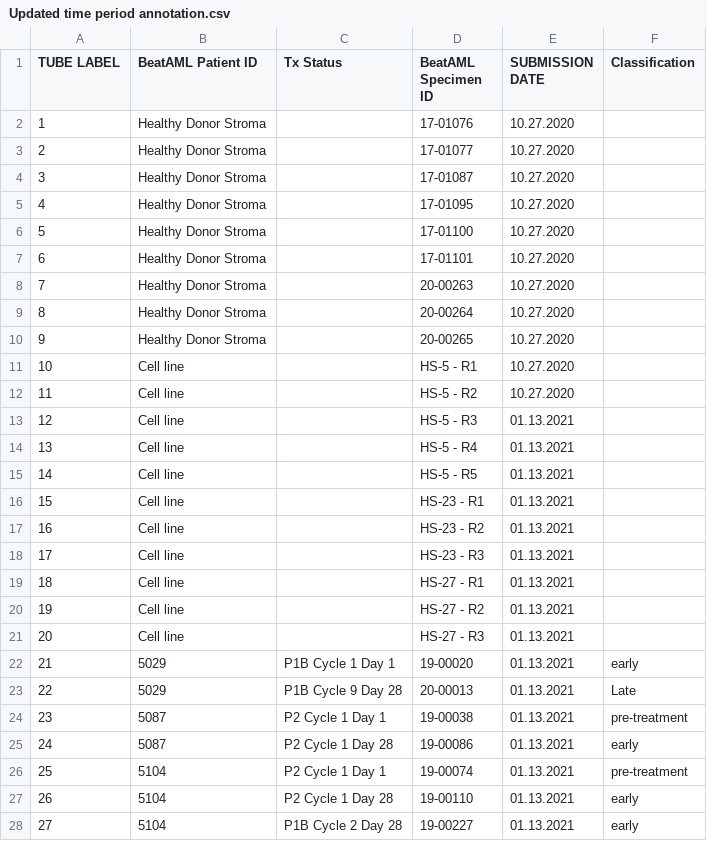
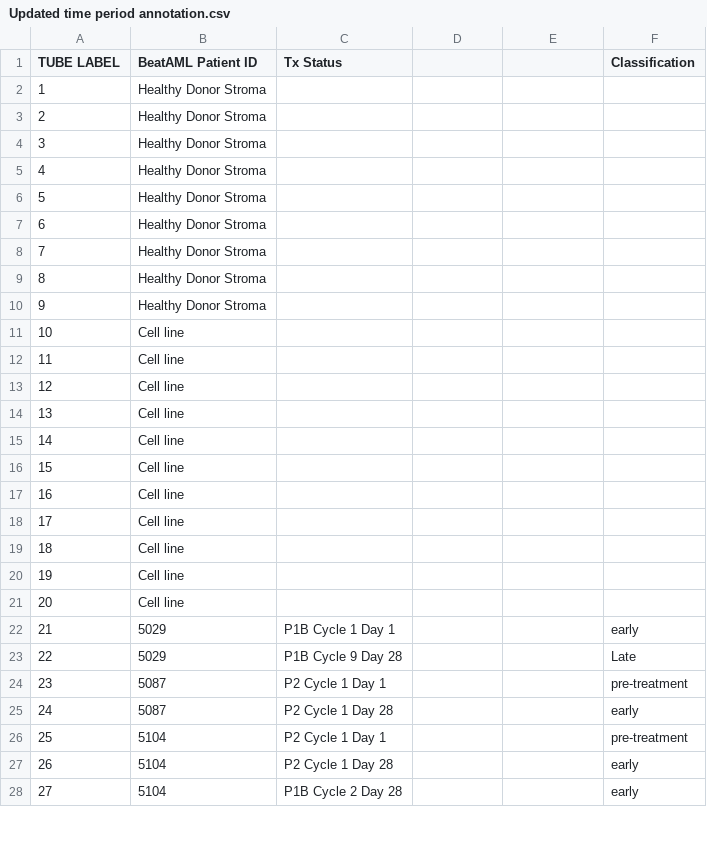
Before and after one commit to PNNL-CompBio/earlyLateAMLresistance, a CSV file: stromaClinicalTrial/Updated time period annotation.csv, drawn as a sheet; only a part is shown; the diff covers the shown part only.

Commit message:
Updated correlation enrichment analysis to account for new time point annotations

```diff
--- a/stromaClinicalTrial/Updated time period annotation.csv
+++ b/stromaClinicalTrial/Updated time period annotation.csv
@@ -1,28 +1,28 @@
-TUBE LABEL,BeatAML Patient ID,Tx Status,BeatAML Specimen ID,SUBMISSION DATE,Classification,,,
-1,Healthy Donor Stroma,,17-01076,10.27.2020,,,,
-2,Healthy Donor Stroma,,17-01077,10.27.2020,,,,
-3,Healthy Donor Stroma,,17-01087,10.27.2020,,,,
-4,Healthy Donor Stroma,,17-01095,10.27.2020,,,,
-5,Healthy Donor Stroma,,17-01100,10.27.2020,,,,
-6,Healthy Donor Stroma,,17-01101,10.27.2020,,,,
-7,Healthy Donor Stroma,,20-00263,10.27.2020,,,,
-8,Healthy Donor Stroma,,20-00264,10.27.2020,,,,
-9,Healthy Donor Stroma,,20-00265,10.27.2020,,,,
-10,Cell line,,HS-5 - R1,10.27.2020,,,,
-11,Cell line,,HS-5 - R2,10.27.2020,,,,
-12,Cell line,,HS-5 - R3,01.13.2021,,,,
-13,Cell line,,HS-5 - R4,01.13.2021,,,,
-14,Cell line,,HS-5 - R5,01.13.2021,,,,
-15,Cell line,,HS-23 - R1,01.13.2021,,,,
-16,Cell line,,HS-23 - R2,01.13.2021,,,,
-17,Cell line,,HS-23 - R3,01.13.2021,,,,
-18,Cell line,,HS-27 - R1,01.13.2021,,,,
-19,Cell line,,HS-27 - R2,01.13.2021,,,,
-20,Cell line,,HS-27 - R3,01.13.2021,,,,
-21,5029,P1B Cycle 1 Day 1,19-00020,01.13.2021,early,,,
-22,5029,P1B Cycle 9 Day 28,20-00013,01.13.2021,Late,,,
-23,5087,P2 Cycle 1 Day 1,19-00038,01.13.2021,pre-treatment,,,
-24,5087,P2 Cycle 1 Day 28,19-00086,01.13.2021,early,,,
-25,5104,P2 Cycle 1 Day 1,19-00074,01.13.2021,pre-treatment,,,
-26,5104,P2 Cycle 1 Day 28,19-00110,01.13.2021,early,,,
-27,5104,P1B Cycle 2 Day 28,19-00227,01.13.2021,early,,,
+TUBE LABEL,BeatAML Patient ID,Tx Status,,,Classification
+1,Healthy Donor Stroma,,,,
+2,Healthy Donor Stroma,,,,
+3,Healthy Donor Stroma,,,,
+4,Healthy Donor Stroma,,,,
+5,Healthy Donor Stroma,,,,
+6,Healthy Donor Stroma,,,,
+7,Healthy Donor Stroma,,,,
+8,Healthy Donor Stroma,,,,
+9,Healthy Donor Stroma,,,,
+10,Cell line,,,,
+11,Cell line,,,,
+12,Cell line,,,,
+13,Cell line,,,,
+14,Cell line,,,,
+15,Cell line,,,,
+16,Cell line,,,,
+17,Cell line,,,,
+18,Cell line,,,,
+19,Cell line,,,,
+20,Cell line,,,,
+21,5029,P1B Cycle 1 Day 1,,,early
+22,5029,P1B Cycle 9 Day 28,,,Late
+23,5087,P2 Cycle 1 Day 1,,,pre-treatment
+24,5087,P2 Cycle 1 Day 28,,,early
+25,5104,P2 Cycle 1 Day 1,,,pre-treatment
+26,5104,P2 Cycle 1 Day 28,,,early
+27,5104,P1B Cycle 2 Day 28,,,early
```
Also changed, not shown: 26 edited cells elsewhere in this file, 2 other files.
